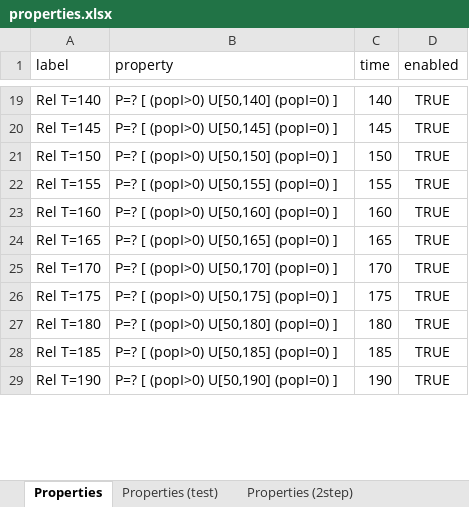
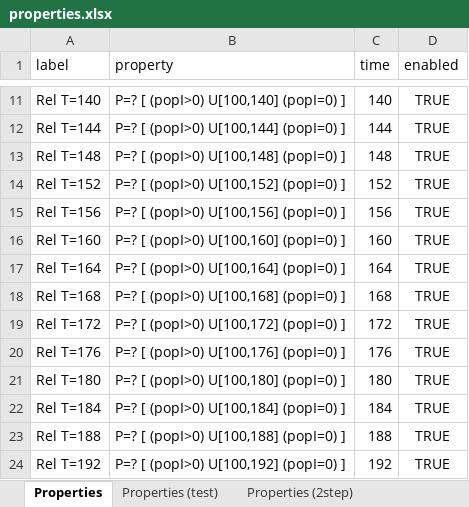
Before and after one commit to LAVA-LAB/slurf, an Excel workbook: models/ctmc/epidemic/properties.xlsx, sheet Properties, drawn as a sheet; only a part is shown, gaps mark what is left out; values as stored, in another font and other column widths than the file's, no borders; addresses are those after the commit; the diff covers the shown part only; the diff names each change by its address in the sheet, - before the commit and + after, or states it on an @@ line.

```diff
--- a/models/ctmc/epidemic/properties.xlsx (sheet Properties)
+++ b/models/ctmc/epidemic/properties.xlsx (sheet Properties)
-B11 (property): P=? [ (popI>0) U[50,140] (popI=0) ]
+B11 (property): P=? [ (popI>0) U[100,140] (popI=0) ]
-A12 (label): Rel T=145
+A12 (label): Rel T=144
-B12 (property): P=? [ (popI>0) U[50,145] (popI=0) ]
+B12 (property): P=? [ (popI>0) U[100,144] (popI=0) ]
-C12 (time): 145
+C12 (time): 144
+row 13: Rel T=148 | P=? [ (popI>0) U[100,148] (popI=0) ] | 148 | TRUE
-A14 (label): Rel T=150
+A14 (label): Rel T=152
-B14 (property): P=? [ (popI>0) U[50,150] (popI=0) ]
+B14 (property): P=? [ (popI>0) U[100,152] (popI=0) ]
-C14 (time): 150
+C14 (time): 152
-A15 (label): Rel T=155
+A15 (label): Rel T=156
-B15 (property): P=? [ (popI>0) U[50,155] (popI=0) ]
+B15 (property): P=? [ (popI>0) U[100,156] (popI=0) ]
-C15 (time): 155
+C15 (time): 156
-B16 (property): P=? [ (popI>0) U[50,160] (popI=0) ]
+B16 (property): P=? [ (popI>0) U[100,160] (popI=0) ]
-A17 (label): Rel T=165
+A17 (label): Rel T=164
-B17 (property): P=? [ (popI>0) U[50,165] (popI=0) ]
+B17 (property): P=? [ (popI>0) U[100,164] (popI=0) ]
-C17 (time): 165
+C17 (time): 164
+row 18: Rel T=168 | P=? [ (popI>0) U[100,168] (popI=0) ] | 168 | TRUE
-A19 (label): Rel T=170
+A19 (label): Rel T=172
-B19 (property): P=? [ (popI>0) U[50,170] (popI=0) ]
+B19 (property): P=? [ (popI>0) U[100,172] (popI=0) ]
-C19 (time): 170
+C19 (time): 172
-A20 (label): Rel T=175
+A20 (label): Rel T=176
-B20 (property): P=? [ (popI>0) U[50,175] (popI=0) ]
+B20 (property): P=? [ (popI>0) U[100,176] (popI=0) ]
-C20 (time): 175
+C20 (time): 176
-B21 (property): P=? [ (popI>0) U[50,180] (popI=0) ]
+B21 (property): P=? [ (popI>0) U[100,180] (popI=0) ]
-A22 (label): Rel T=185
+A22 (label): Rel T=184
-B22 (property): P=? [ (popI>0) U[50,185] (popI=0) ]
+B22 (property): P=? [ (popI>0) U[100,184] (popI=0) ]
-C22 (time): 185
+C22 (time): 184
+row 23: Rel T=188 | P=? [ (popI>0) U[100,188] (popI=0) ] | 188 | TRUE
-A24 (label): Rel T=190
+A24 (label): Rel T=192
-B24 (property): P=? [ (popI>0) U[50,190] (popI=0) ]
+B24 (property): P=? [ (popI>0) U[100,192] (popI=0) ]
-C24 (time): 190
+C24 (time): 192
```
Also changed, not shown: 2 added rows, 9 removed rows and 26 edited cells elsewhere in this sheet, sheet Properties (test), models/ctmc/epidemic/parameters.xlsx, 3 other files.
